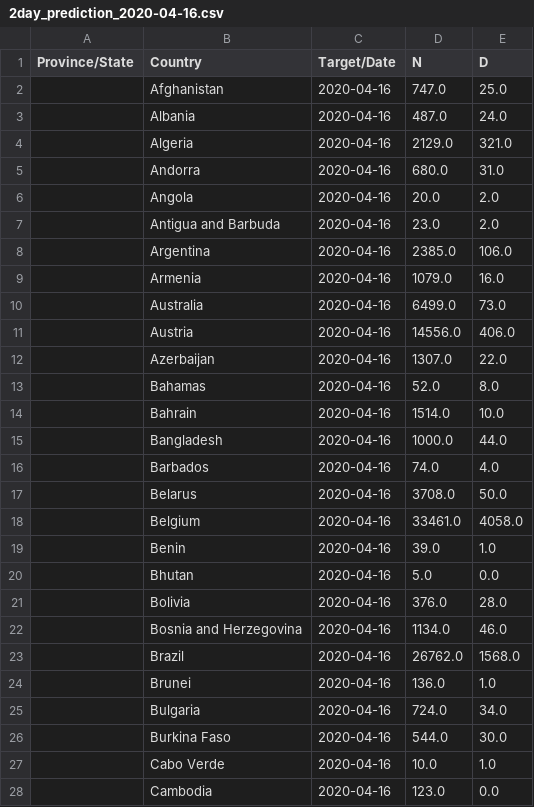
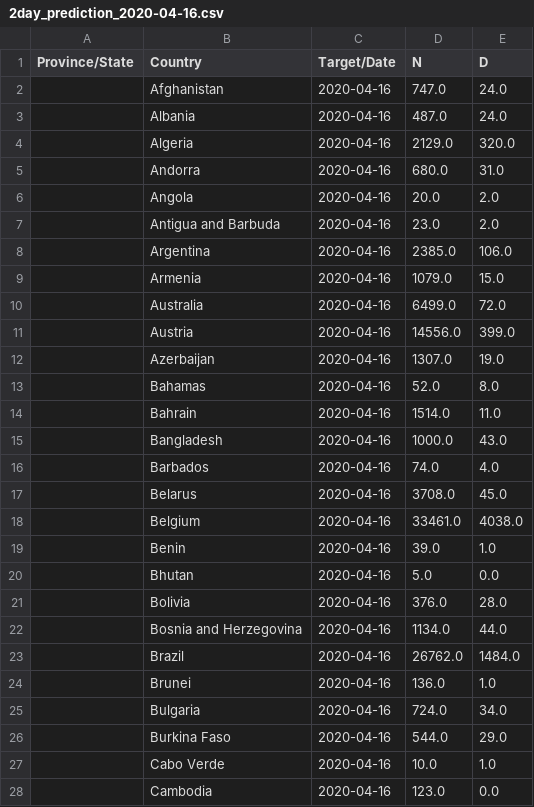
Before and after one commit to stefanstrub/covid-19-predictions, a CSV file: predictions/2day_prediction_2020-04-16.csv, drawn as a sheet; only a part is shown; the diff covers the shown part only.

```diff
--- a/predictions/2day_prediction_2020-04-16.csv
+++ b/predictions/2day_prediction_2020-04-16.csv
@@ -1,5 +1,5 @@
 Province/State,Country,Target/Date,N,D
-,Afghanistan,2020-04-16,747.0,25.0
+,Afghanistan,2020-04-16,747.0,24.0
 ,Albania,2020-04-16,487.0,24.0
-,Algeria,2020-04-16,2129.0,321.0
+,Algeria,2020-04-16,2129.0,320.0
 ,Andorra,2020-04-16,680.0,31.0
@@ -8,12 +8,12 @@ Province/State,Country,Target/Date,N,D
 ,Argentina,2020-04-16,2385.0,106.0
-,Armenia,2020-04-16,1079.0,16.0
-,Australia,2020-04-16,6499.0,73.0
-,Austria,2020-04-16,14556.0,406.0
-,Azerbaijan,2020-04-16,1307.0,22.0
+,Armenia,2020-04-16,1079.0,15.0
+,Australia,2020-04-16,6499.0,72.0
+,Austria,2020-04-16,14556.0,399.0
+,Azerbaijan,2020-04-16,1307.0,19.0
 ,Bahamas,2020-04-16,52.0,8.0
-,Bahrain,2020-04-16,1514.0,10.0
-,Bangladesh,2020-04-16,1000.0,44.0
+,Bahrain,2020-04-16,1514.0,11.0
+,Bangladesh,2020-04-16,1000.0,43.0
 ,Barbados,2020-04-16,74.0,4.0
-,Belarus,2020-04-16,3708.0,50.0
-,Belgium,2020-04-16,33461.0,4058.0
+,Belarus,2020-04-16,3708.0,45.0
+,Belgium,2020-04-16,33461.0,4038.0
 ,Benin,2020-04-16,39.0,1.0
@@ -21,7 +21,7 @@ Province/State,Country,Target/Date,N,D
 ,Bolivia,2020-04-16,376.0,28.0
-,Bosnia and Herzegovina,2020-04-16,1134.0,46.0
-,Brazil,2020-04-16,26762.0,1568.0
+,Bosnia and Herzegovina,2020-04-16,1134.0,44.0
+,Brazil,2020-04-16,26762.0,1484.0
 ,Brunei,2020-04-16,136.0,1.0
 ,Bulgaria,2020-04-16,724.0,34.0
-,Burkina Faso,2020-04-16,544.0,30.0
+,Burkina Faso,2020-04-16,544.0,29.0
 ,Cabo Verde,2020-04-16,10.0,1.0
```
Also changed, not shown: 84 edited cells elsewhere in this file, predictions/30day_prediction_2020-05-14.csv, predictions/7day_prediction_2020-04-21.csv, 5 other files.
